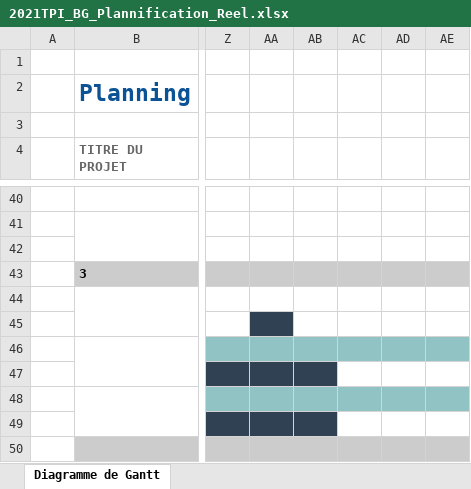
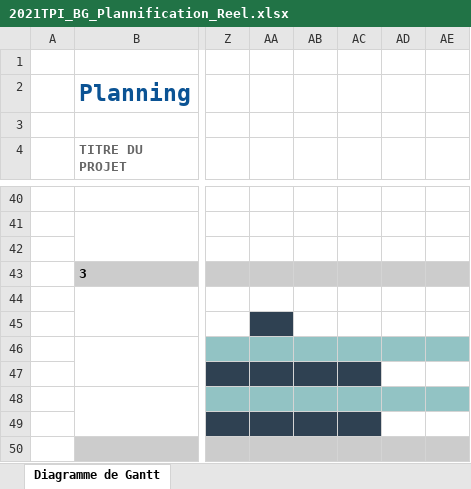
Before and after one commit to BRIANGL/Flight-Club, an Excel workbook: doc/2021TPI_BG_Plannification_Reel.xlsx, sheet Diagramme de Gantt, drawn as a sheet; only a part is shown, gaps mark what is left out; values as stored, in another font and other column widths than the file's, no borders; the diff names each change by its address in the sheet, - before the commit and + after, or states it on an @@ line.

Commit message:
typo

```diff
--- a/doc/2021TPI_BG_Plannification_Reel.xlsx (sheet Diagramme de Gantt)
+++ b/doc/2021TPI_BG_Plannification_Reel.xlsx (sheet Diagramme de Gantt)
-AC47 fill: none
+AC47 fill: #2F4152
-AC49 fill: none
+AC49 fill: #2F4152
```
Also changed, not shown: 6 other files.
